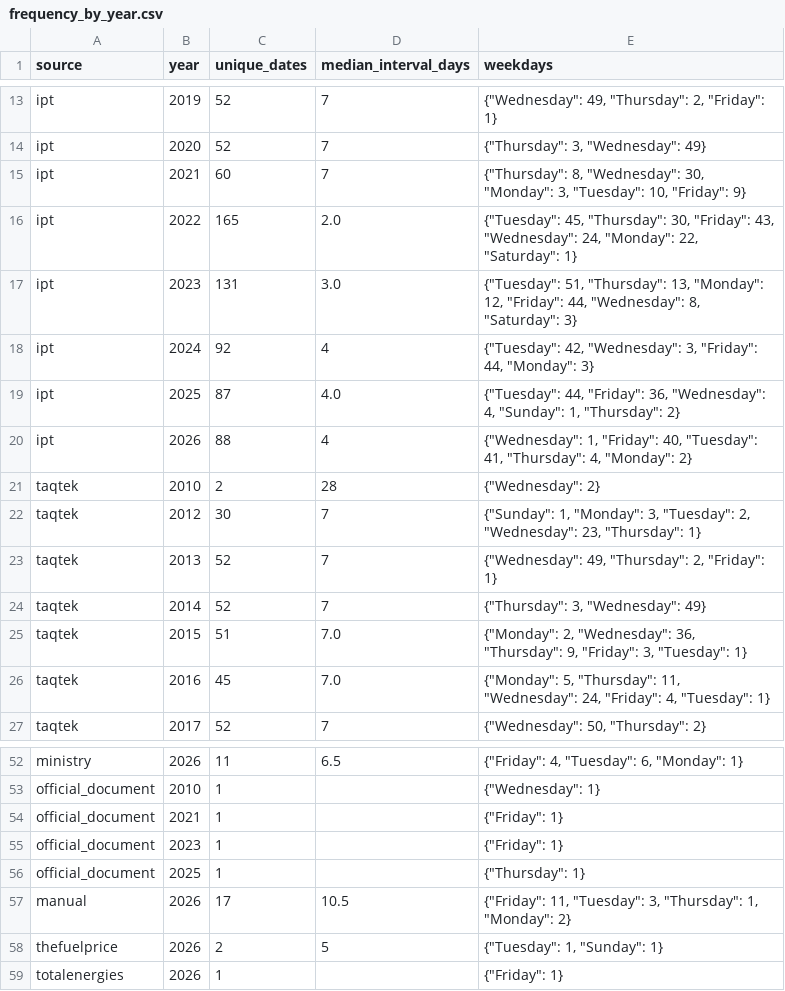
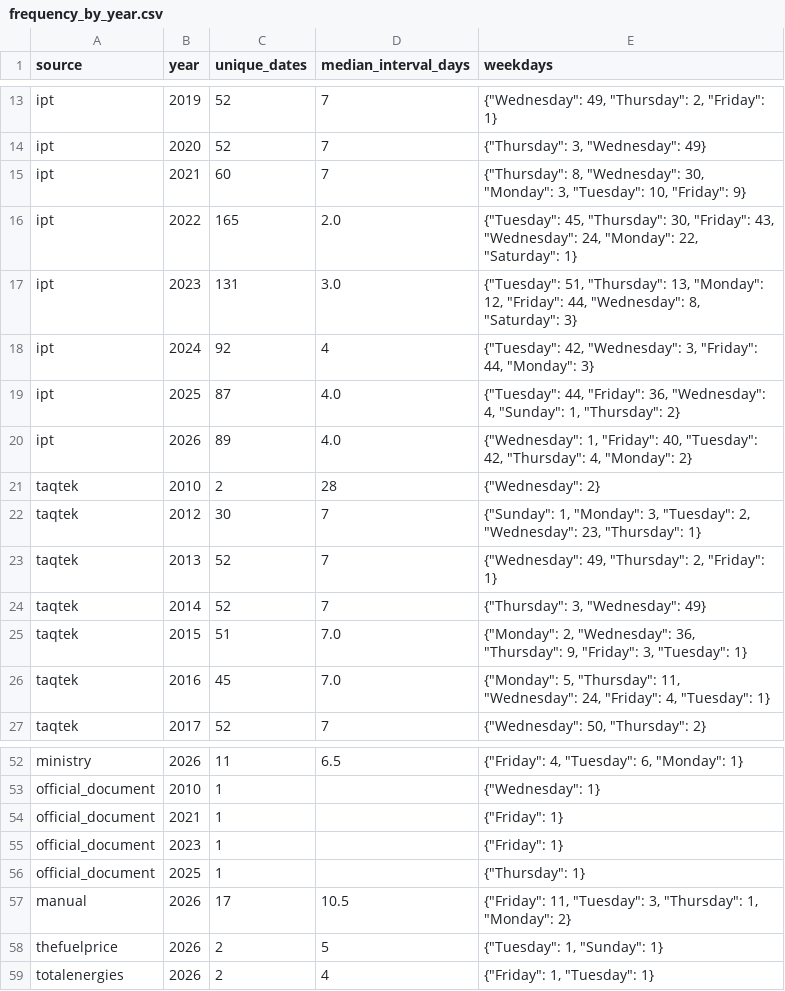
Before and after one commit to drew-1423/fuelb, a CSV file: reports/frequency_by_year.csv, drawn as a sheet; only a part is shown, gaps mark what is left out.

```diff
--- a/reports/frequency_by_year.csv
+++ b/reports/frequency_by_year.csv
@@ -19,3 +19,3 @@ ipt,2024,92,4,"{""Tuesday"": 42, ""Wednesday"": 3, ""Friday"": 44, ""Monday"": 3
 ipt,2025,87,4.0,"{""Tuesday"": 44, ""Friday"": 36, ""Wednesday"": 4, ""Sunday"": 1, ""Thursday"": 2}"
-ipt,2026,88,4,"{""Wednesday"": 1, ""Friday"": 40, ""Tuesday"": 41, ""Thursday"": 4, ""Monday"": 2}"
+ipt,2026,89,4.0,"{""Wednesday"": 1, ""Friday"": 40, ""Tuesday"": 42, ""Thursday"": 4, ""Monday"": 2}"
 taqtek,2010,2,28,"{""Wednesday"": 2}"
@@ -58,2 +58,2 @@ manual,2026,17,10.5,"{""Friday"": 11, ""Tuesday"": 3, ""Thursday"": 1, ""Monday"
 thefuelprice,2026,2,5,"{""Tuesday"": 1, ""Sunday"": 1}"
-totalenergies,2026,1,,"{""Friday"": 1}"
+totalenergies,2026,2,4,"{""Friday"": 1, ""Tuesday"": 1}"
```
Also changed, not shown: data/exports/gasoline_95_history.csv, reports/cross_source_missing_dates.csv, 20 other files.
